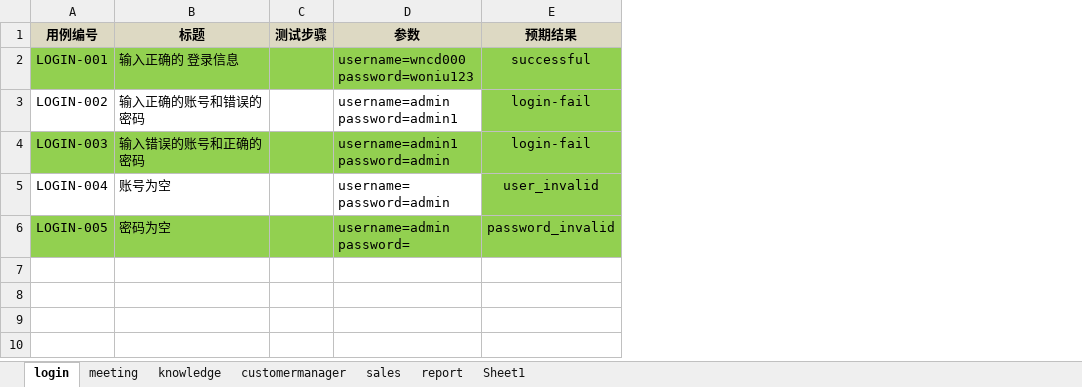
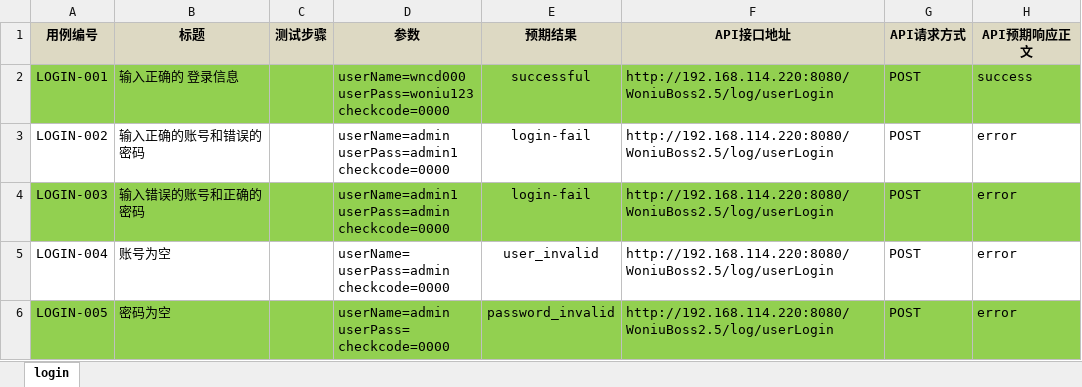
Before and after one commit to woniuboss-project/woniuboss-xa-jj, an Excel workbook: woniuBoss/data/woniuBoss_test_cases.xlsx, sheet login, drawn as a sheet; values as stored, in another font and other column widths than the file's, no borders; ↵ is a line break in a cell; the diff names each change by its address in the sheet, - before the commit and + after, or states it on an @@ line.

```diff
--- a/woniuBoss/data/woniuBoss_test_cases.xlsx (sheet login)
+++ b/woniuBoss/data/woniuBoss_test_cases.xlsx (sheet login)
-sheet tab: meeting
-sheet tab: knowledge
-sheet tab: customermanager
-sheet tab: sales
-sheet tab: report
-sheet tab: Sheet1
+column F (API接口地址), rows 2-6: all http://192.168.114.220:8080/WoniuBoss2.5/log/userLogin
+column G (API请求方式), rows 2-6: all POST
+column H (API预期响应正文), rows 2-6: success | error | error | error | error
-D2 (参数): username=wncd000 ↵ password=woniu123
+D2 (参数): userName=wncd000 ↵ userPass=woniu123 ↵ checkcode=0000
-D3 (参数): username=admin ↵ password=admin1
+D3 (参数): userName=admin ↵ userPass=admin1 ↵ checkcode=0000
-E3 fill: #92D050
+E3 fill: none
-D4 (参数): username=admin1 ↵ password=admin
+D4 (参数): userName=admin1 ↵ userPass=admin ↵ checkcode=0000
-D5 (参数): username= ↵ password=admin
+D5 (参数): userName= ↵ userPass=admin ↵ checkcode=0000
-E5 fill: #92D050
+E5 fill: none
-D6 (参数): username=admin ↵ password=
+D6 (参数): userName=admin ↵ userPass= ↵ checkcode=0000
```
Also changed, not shown: 6 other files.
